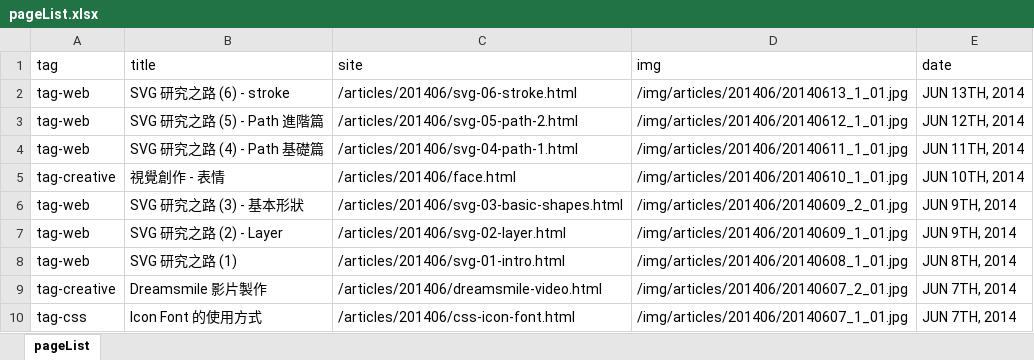
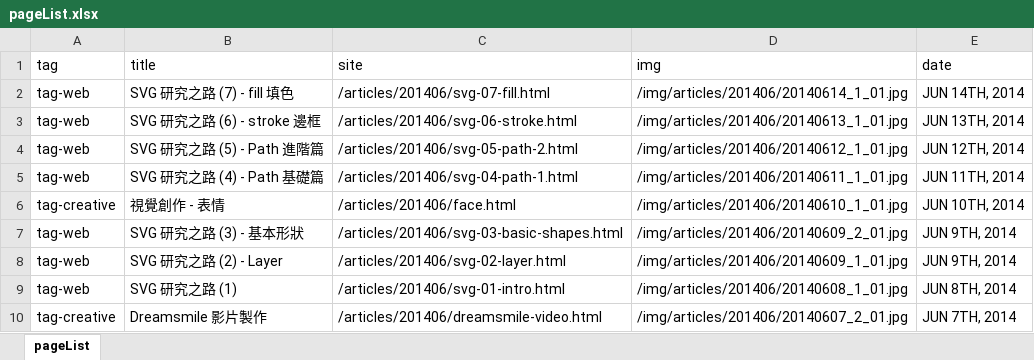
Before and after one commit to oxxostudio/oxxostudio.github.io, an Excel workbook: excel/pageList.xlsx, sheet pageList, drawn as a sheet; only a part is shown; the shorter side is filled out with more unchanged rows; values as stored, in another font and other column widths than the file's, no borders; addresses are those after the commit; the diff names each change by its address in the sheet, - before the commit and + after, or states it on an @@ line.

Commit message:
add svg-07-fill.html

```diff
--- a/excel/pageList.xlsx (sheet pageList)
+++ b/excel/pageList.xlsx (sheet pageList)
+row 2: tag-web | SVG 研究之路 (7) - fill 填色 | /articles/201406/svg-07-fill.html | /img/articles/201406/20140614_1_01.jpg | JUN 14TH, 2014
-B3 (title): SVG 研究之路 (6) - stroke
+B3 (title): SVG 研究之路 (6) - stroke 邊框
```
Also changed, not shown: 9 other files.
